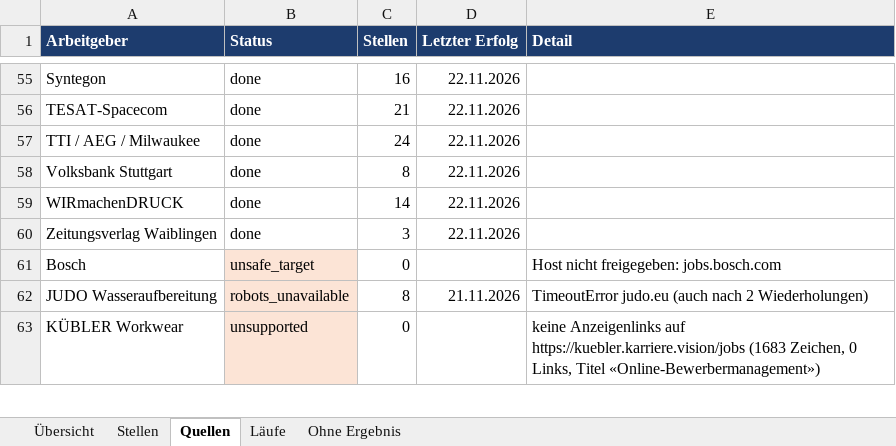
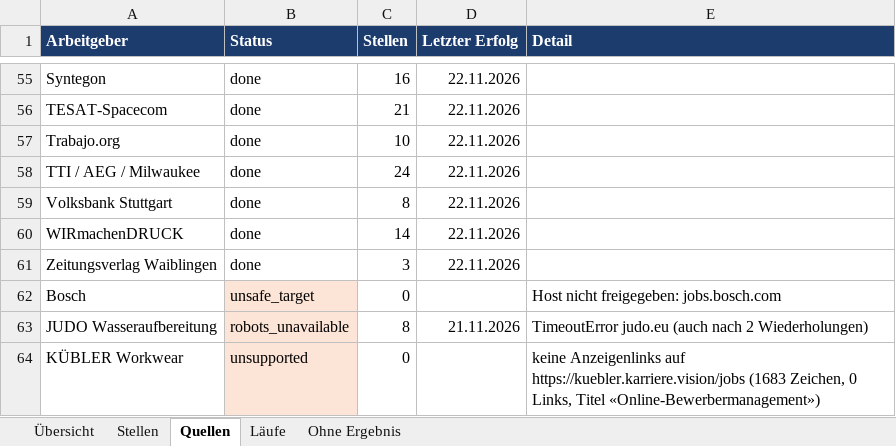
Before and after one commit to Penetrationpasi-hub/ScrapJobs, an Excel workbook: stellen.xlsx, sheet Quellen, drawn as a sheet; only a part is shown, gaps mark what is left out; values as stored, in another font and other column widths than the file's, no borders; the diff names each change by its address in the sheet, - before the commit and + after, or states it on an @@ line.

```diff
--- a/stellen.xlsx (sheet Quellen)
+++ b/stellen.xlsx (sheet Quellen)
+row 57: Trabajo.org | done | 10 | 22.11.2026
```
Also changed, not shown: sheet Läufe, sheet Stellen, sheet Ohne Ergebnis, sheet Übersicht, 3 other files.
